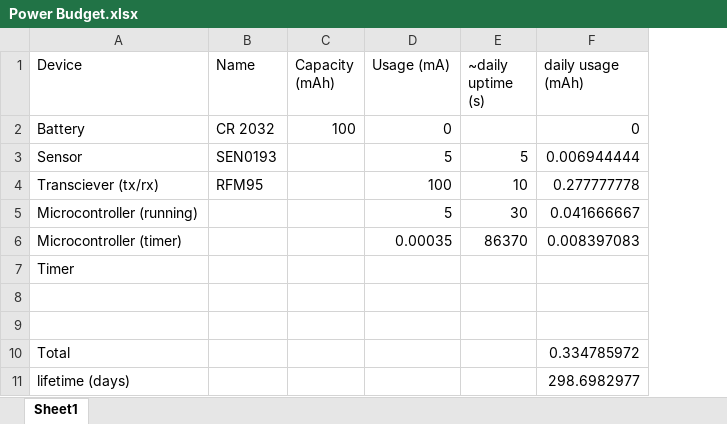
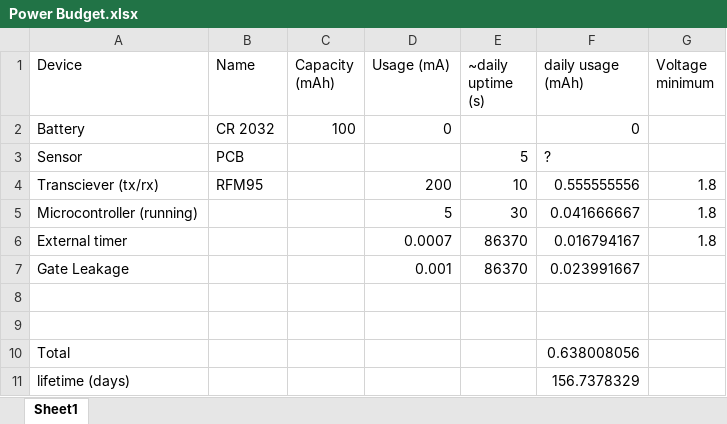
Before and after one commit to AlexanderYovanovich/SoilProbe, an Excel workbook: Planning/Power Budget.xlsx, sheet Sheet1, drawn as a sheet; values as stored, in another font and other column widths than the file's, no borders; charts and pictures not drawn; removed rows and columns are numbered as before the commit, all else as after; the diff names each change by its address in the sheet, - before the commit and + after, or states it on an @@ line.

Commit message:
Finalized power gate
Removed DC-DC boost, replaced with P-channel MOSFET

```diff
--- a/Planning/Power Budget.xlsx (sheet Sheet1)
+++ b/Planning/Power Budget.xlsx (sheet Sheet1)
+column G (Voltage minimum), rows 4-5: 1.8 | 1.8
-B3 (Name): SEN0193
+B3 (Name): PCB
-D3 (Usage (mA)): 5
+D3 (Usage (mA)): (empty)
-F3 (daily usage (mAh)): 0.006944444
+F3 (daily usage (mAh)): ?
-D4 (Usage (mA)): 100
+D4 (Usage (mA)): 200
-F4 (daily usage (mAh)): 0.277777778
+F4 (daily usage (mAh)): 0.555555556
-row 6: Microcontroller (timer) |  |  | 0.00035 | 86370 | 0.008397083
-row 7: Timer
+row 6: External timer |  |  | 0.0007 | 86370 | 0.016794167 | 1.8
+row 7: Gate Leakage |  |  | 0.001 | 86370 | 0.023991667
-F10 (daily usage (mAh)): 0.334785972
+F10 (daily usage (mAh)): 0.638008056
-F11 (daily usage (mAh)): 298.6982977
+F11 (daily usage (mAh)): 156.7378329
```
Also changed, not shown: charts or pictures, 6 other files.
